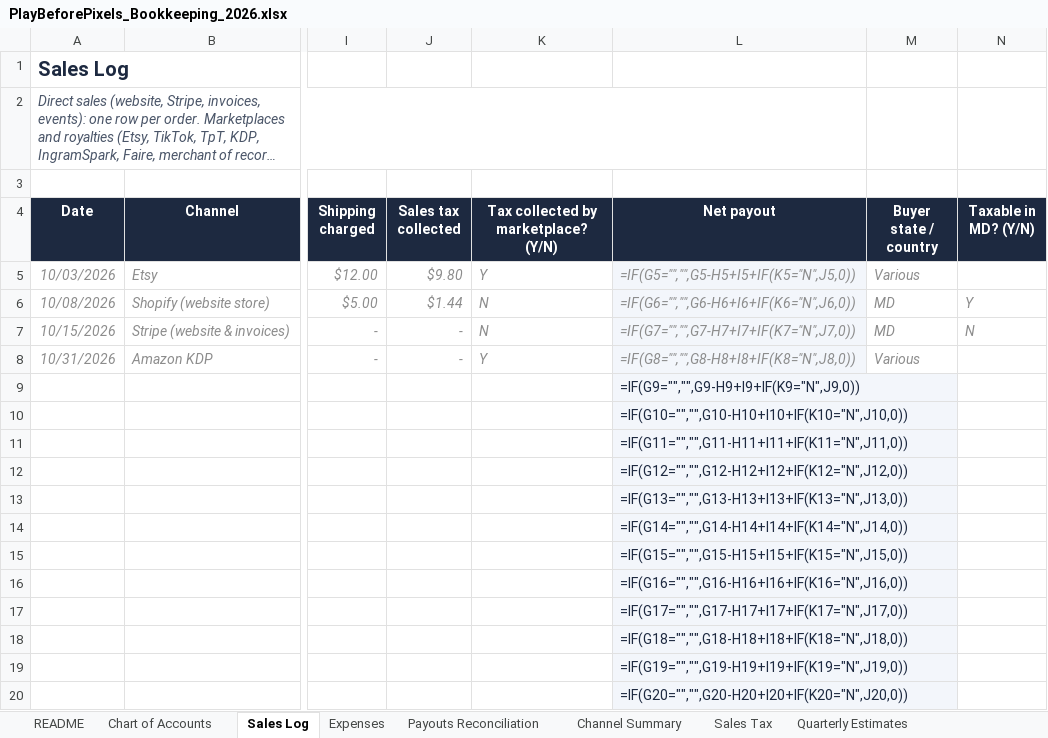
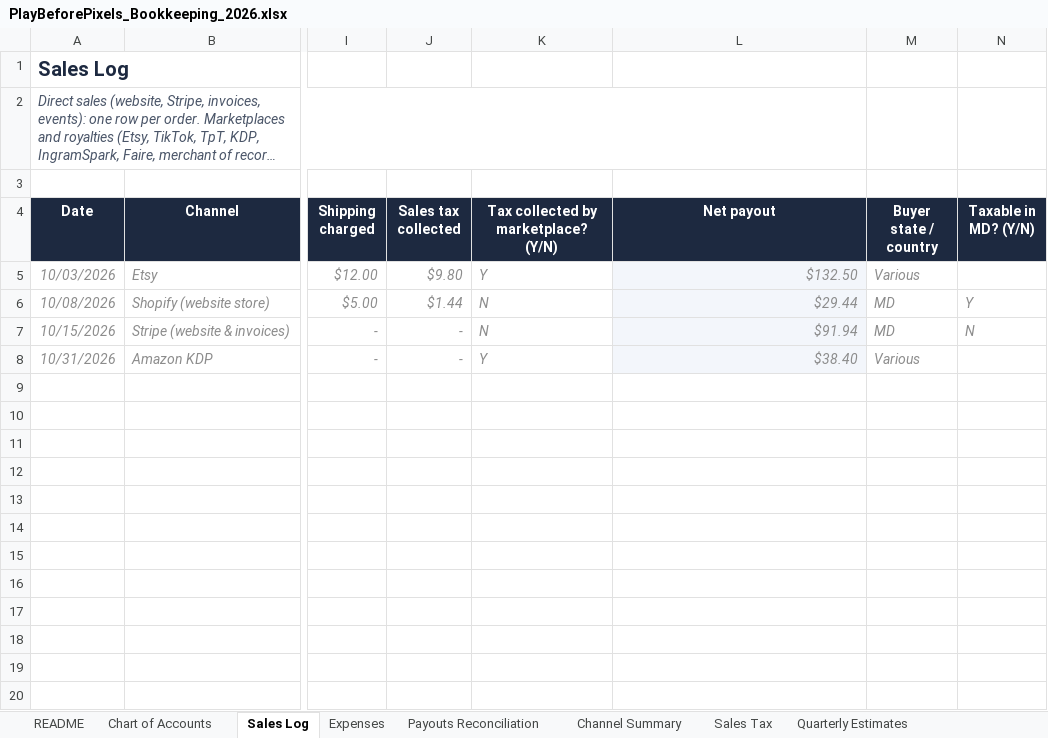
Before and after one commit to afleisher222/playbeforepixels, an Excel workbook: finance/PlayBeforePixels_Bookkeeping_2026.xlsx, sheet Sales Log, drawn as a sheet; only a part is shown, gaps mark what is left out; long unchanged cells end in …; values as stored, in another font and other column widths than the file's, no borders; formulas without a stored value are shown as written; charts and pictures not drawn; rows hold the shown columns only; the diff covers the shown part only; the diff names each change by its address in the sheet, - before the commit and + after, or states it on an @@ line.

```diff
--- a/finance/PlayBeforePixels_Bookkeeping_2026.xlsx (sheet Sales Log)
+++ b/finance/PlayBeforePixels_Bookkeeping_2026.xlsx (sheet Sales Log)
-L5 (Net payout): =IF(G5="","",G5-H5+I5+IF(K5="N",J5,0))
+L5 (Net payout): $132.50
-L6 (Net payout): =IF(G6="","",G6-H6+I6+IF(K6="N",J6,0))
+L6 (Net payout): $29.44
-L7 (Net payout): =IF(G7="","",G7-H7+I7+IF(K7="N",J7,0))
+L7 (Net payout): $91.94
-L8 (Net payout): =IF(G8="","",G8-H8+I8+IF(K8="N",J8,0))
+L8 (Net payout): $38.40
-row 9:  |  |  |  |  | =IF(G9="","",G9-H9+I9+IF(K9="N",J9,0))
-row 10:  |  |  |  |  | =IF(G10="","",G10-H10+I10+IF(K10="N",J10,0))
-row 11:  |  |  |  |  | =IF(G11="","",G11-H11+I11+IF(K11="N",J11,0))
-row 12:  |  |  |  |  | =IF(G12="","",G12-H12+I12+IF(K12="N",J12,0))
-row 13:  |  |  |  |  | =IF(G13="","",G13-H13+I13+IF(K13="N",J13,0))
-row 14:  |  |  |  |  | =IF(G14="","",G14-H14+I14+IF(K14="N",J14,0))
-row 15:  |  |  |  |  | =IF(G15="","",G15-H15+I15+IF(K15="N",J15,0))
-row 16:  |  |  |  |  | =IF(G16="","",G16-H16+I16+IF(K16="N",J16,0))
-row 17:  |  |  |  |  | =IF(G17="","",G17-H17+I17+IF(K17="N",J17,0))
-row 18:  |  |  |  |  | =IF(G18="","",G18-H18+I18+IF(K18="N",J18,0))
-row 19:  |  |  |  |  | =IF(G19="","",G19-H19+I19+IF(K19="N",J19,0))
-row 20:  |  |  |  |  | =IF(G20="","",G20-H20+I20+IF(K20="N",J20,0))
```
Also changed, not shown: 984 removed rows elsewhere in this sheet, sheet Channel Summary, sheet Payouts Reconciliation, sheet Mileage & Event Log, sheet Expenses, sheet Sales Tax, sheet Quarterly Estimates, 2 more sheets, charts or pictures, 27 other files.
